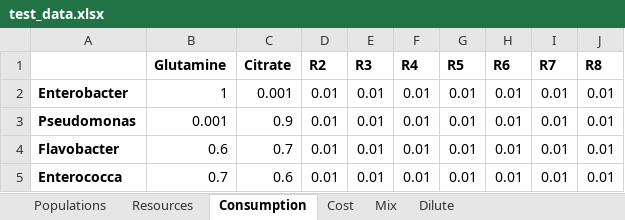
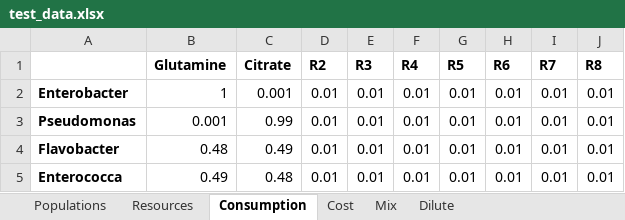
Before and after one commit to Emergent-Behaviors-in-Biology/community-simulator, an Excel workbook: data/test_data.xlsx, sheet Consumption, drawn as a sheet; values as stored, in another font and other column widths than the file's, no borders; the diff names each change by its address in the sheet, - before the commit and + after, or states it on an @@ line.

```diff
--- a/data/test_data.xlsx (sheet Consumption)
+++ b/data/test_data.xlsx (sheet Consumption)
-C3 (Citrate): 0.9
+C3 (Citrate): 0.99
-B4 (Glutamine): 0.6
+B4 (Glutamine): 0.48
-C4 (Citrate): 0.7
+C4 (Citrate): 0.49
-B5 (Glutamine): 0.7
+B5 (Glutamine): 0.49
-C5 (Citrate): 0.6
+C5 (Citrate): 0.48
```
Also changed, not shown: 4 other files.
